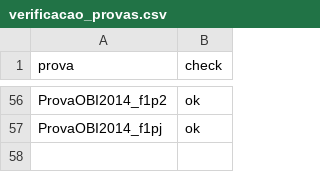
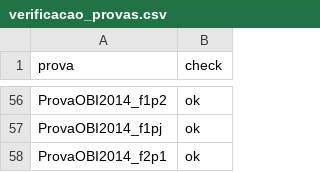
Before and after one commit to mestrevh/problems-of-the-obi, a CSV file: verificacao_provas.csv, drawn as a sheet; only a part is shown, gaps mark what is left out.

Commit message:
database: added images the of 'ProvaOBI2014_f2p1'

```diff
--- a/verificacao_provas.csv
+++ b/verificacao_provas.csv
@@ -57 +57,2 @@ ProvaOBI2014_f1p2,"ok"
 ProvaOBI2014_f1pj,"ok"
+ProvaOBI2014_f2p1,"ok"
```
Also changed, not shown: 4 other files.
